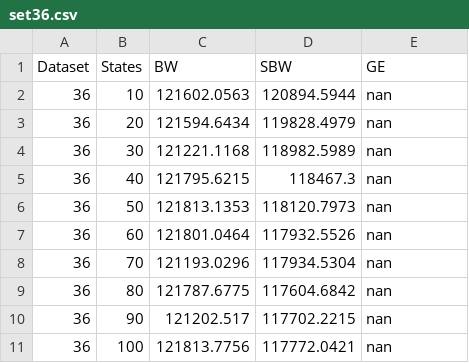
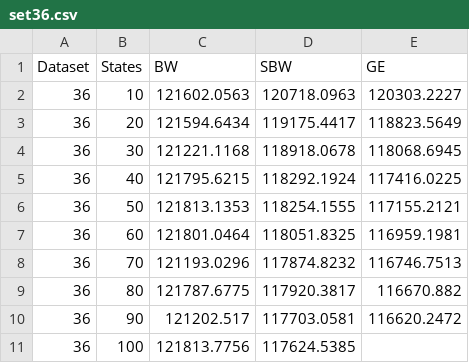
Before and after one commit to kentmc/P7-Machine-Intelligence, a CSV file: Report/content/Experiments/graphdata/set36.csv, drawn as a sheet.

```diff
--- a/Report/content/Experiments/graphdata/set36.csv
+++ b/Report/content/Experiments/graphdata/set36.csv
@@ -1,11 +1,11 @@
 Dataset	States	BW	SBW	GE
-36	10	121602.0563	120894.5944	nan
-36	20	121594.6434	119828.4979	nan
-36	30	121221.1168	118982.5989	nan
-36	40	121795.6215	118467.3	nan
-36	50	121813.1353	118120.7973	nan
-36	60	121801.0464	117932.5526	nan
-36	70	121193.0296	117934.5304	nan
-36	80	121787.6775	117604.6842	nan
-36	90	121202.517	117702.2215	nan
-36	100	121813.7756	117772.0421	nan
+36	10	121602.0563	120718.0963	120303.2227
+36	20	121594.6434	119175.4417	118823.5649
+36	30	121221.1168	118918.0678	118068.6945
+36	40	121795.6215	118292.1924	117416.0225
+36	50	121813.1353	118254.1555	117155.2121
+36	60	121801.0464	118051.8325	116959.1981
+36	70	121193.0296	117874.8232	116746.7513
+36	80	121787.6775	117920.3817	116670.882
+36	90	121202.517	117703.0581	116620.2472
+36	100	121813.7756	117624.5385	
```
Also changed, not shown: Report/content/Experiments/graphdata/set32.csv, 2 other files.
